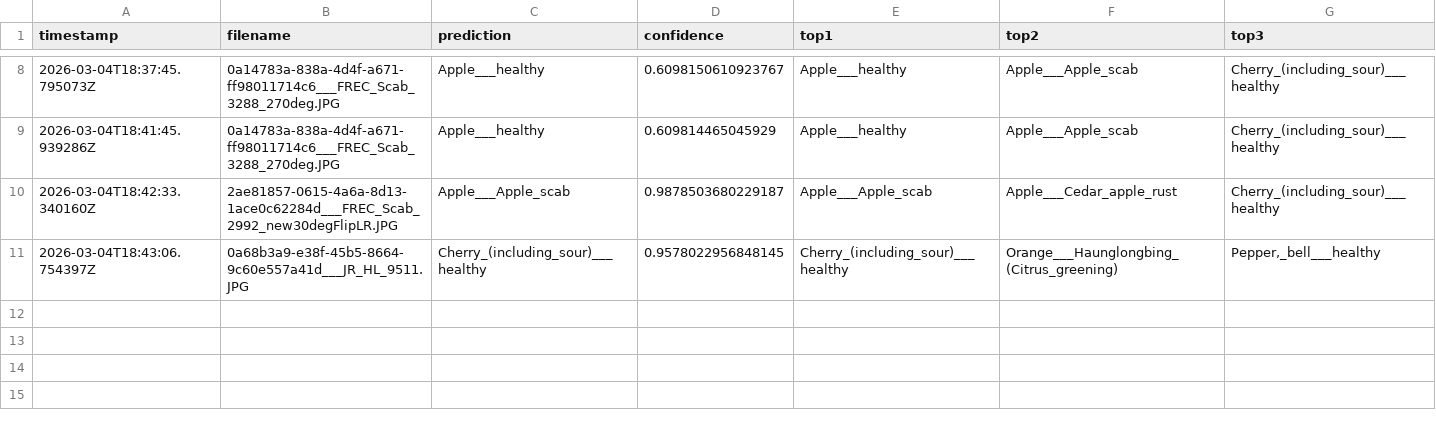
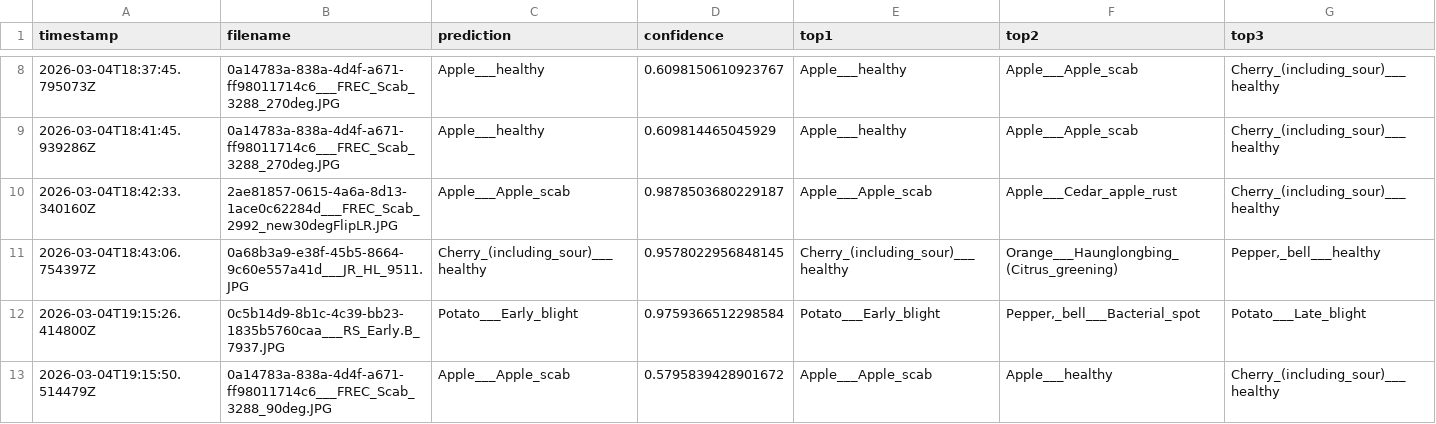
Before and after one commit to Devansh2927/PlantCareAI, a CSV file: logs/predictions.csv, drawn as a sheet; only a part is shown, gaps mark what is left out; the diff names each change by its address in the sheet, - before the commit and + after, or states it on an @@ line.

```diff
--- a/logs/predictions.csv
+++ b/logs/predictions.csv
+row 12: 2026-03-04T19:15:26.414800Z | 0c5b14d9-8b1c-4c39-bb23-1835b5760caa___RS_Early.B_7937.JPG | Potato___Early_blight | 0.9759366512298584 | Potato___Early_blight | Pepper,_bell___Bacterial_spot | Potato___Late_blight
+row 13: 2026-03-04T19:15:50.514479Z | 0a14783a-838a-4d4f-a671-ff98011714c6___FREC_Scab_3288_90deg.JPG | Apple___Apple_scab | 0.5795839428901672 | Apple___Apple_scab | Apple___healthy | Cherry_(including_sour)___healthy
```
Also changed, not shown: 17 other files.
